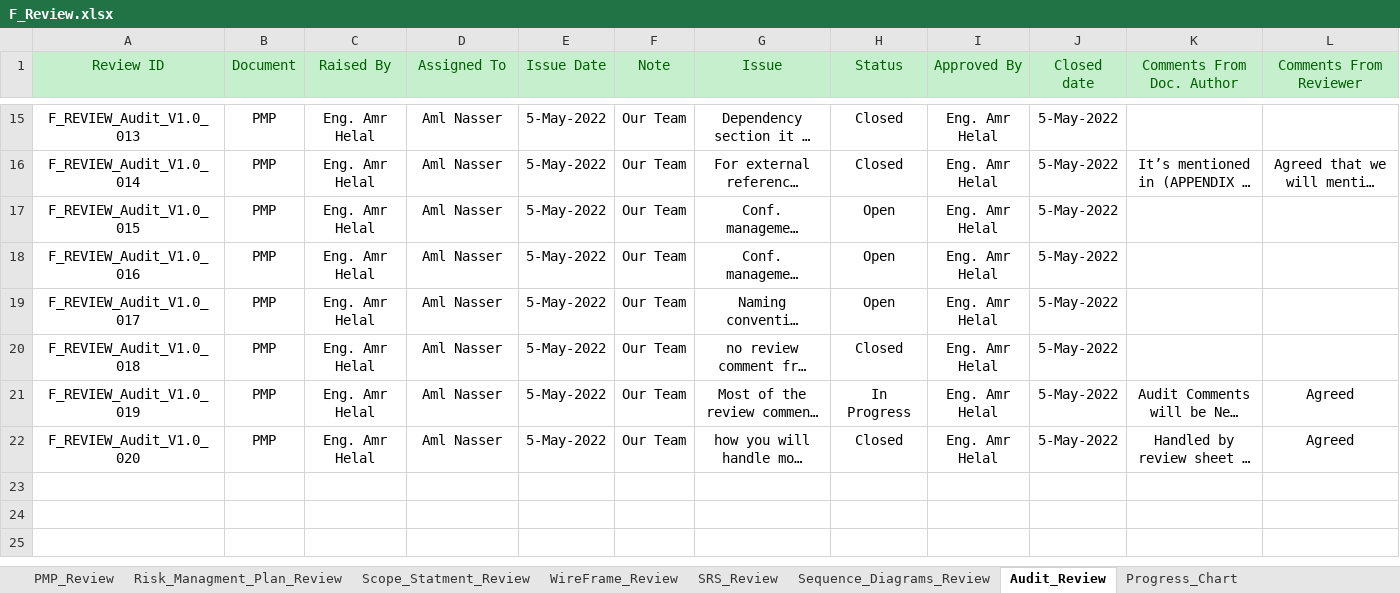
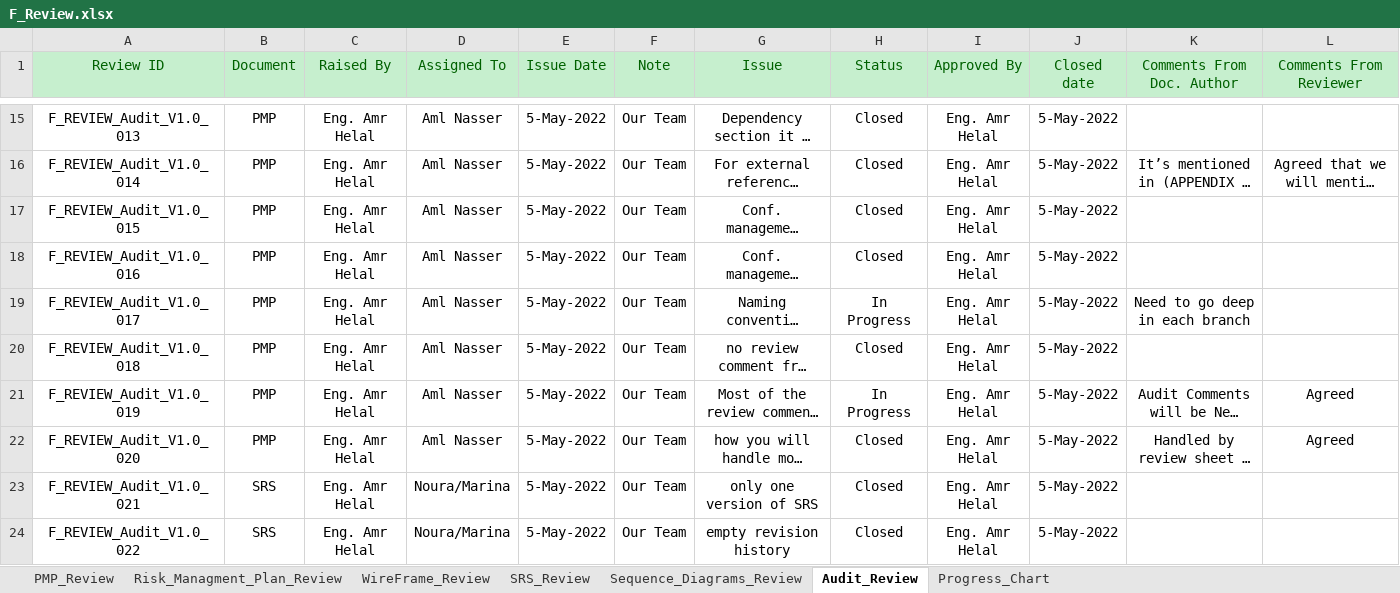
Before and after one commit to Aml-Nasser/QA_Foodies, an Excel workbook: Monitor and Control/F_Review.xlsx, sheet Audit_Review, drawn as a sheet; only a part is shown, gaps mark what is left out; long unchanged cells end in …; values as stored, in another font and other column widths than the file's, no borders; conditional formats not drawn; the diff covers the shown part only; the diff names each change by its address in the sheet, - before the commit and + after, or states it on an @@ line.

```diff
--- a/Monitor and Control/F_Review.xlsx (sheet Audit_Review)
+++ b/Monitor and Control/F_Review.xlsx (sheet Audit_Review)
-sheet tab: Scope_Statment_Review
-H17:H18 (Status): Open
+H17:H18 (Status): Closed
-H19 (Status): Open
+H19 (Status): In Progress
-K19 (Comments From Doc. Author): (empty)
+K19 (Comments From Doc. Author): Need to go deep in each branch
+row 23: F_REVIEW_Audit_V1.0_021 | SRS | Eng. Amr Helal | Noura/Marina | 5-May-2022 | Our Team | only one version of SRS | Closed | Eng. Amr Helal | 5-May-2022
+row 24: F_REVIEW_Audit_V1.0_022 | SRS | Eng. Amr Helal | Noura/Marina | 5-May-2022 | Our Team | empty revision history | Closed | Eng. Amr Helal | 5-May-2022
```
Also changed, not shown: 8 added rows and 4 edited cells elsewhere in this sheet, sheet WireFrame_Review, sheet Progress_Chart, sheet PMP_Review, formulas that keep their value, charts or pictures.
